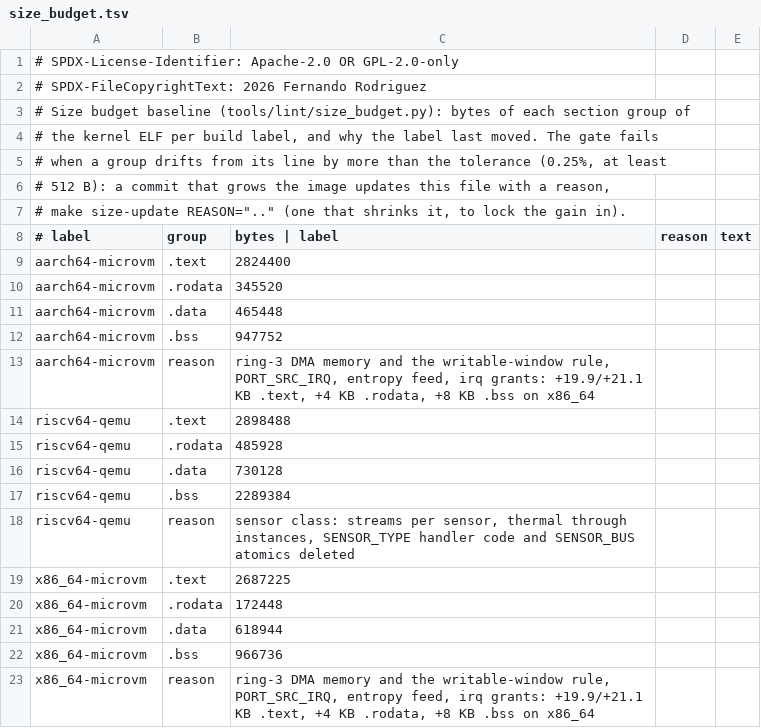
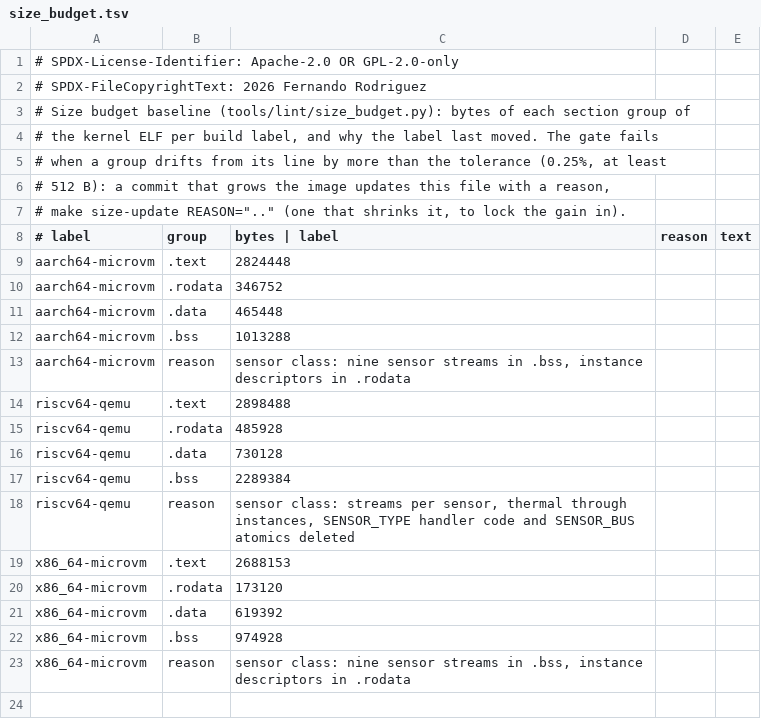
Before and after one commit to fgrg1978/AzOS, a TSV file: tools/lint/size_budget.tsv, drawn as a sheet.

Commit message:
microvm size baseline: the sensor streams and descriptors

```diff
--- a/tools/lint/size_budget.tsv
+++ b/tools/lint/size_budget.tsv
@@ -8,7 +8,7 @@
 # label	group	bytes   |   label	reason	text
-aarch64-microvm	.text	2824400
-aarch64-microvm	.rodata	345520
+aarch64-microvm	.text	2824448
+aarch64-microvm	.rodata	346752
 aarch64-microvm	.data	465448
-aarch64-microvm	.bss	947752
-aarch64-microvm	reason	ring-3 DMA memory and the writable-window rule, PORT_SRC_IRQ, entropy feed, irq grants: +19.9/+21.1 KB .text, +4 KB .rodata, +8 KB .bss on x86_64
+aarch64-microvm	.bss	1013288
+aarch64-microvm	reason	sensor class: nine sensor streams in .bss, instance descriptors in .rodata
 riscv64-qemu	.text	2898488
@@ -18,6 +18,6 @@ riscv64-qemu	.bss	2289384
 riscv64-qemu	reason	sensor class: streams per sensor, thermal through instances, SENSOR_TYPE handler code and SENSOR_BUS atomics deleted
-x86_64-microvm	.text	2687225
-x86_64-microvm	.rodata	172448
-x86_64-microvm	.data	618944
-x86_64-microvm	.bss	966736
-x86_64-microvm	reason	ring-3 DMA memory and the writable-window rule, PORT_SRC_IRQ, entropy feed, irq grants: +19.9/+21.1 KB .text, +4 KB .rodata, +8 KB .bss on x86_64
+x86_64-microvm	.text	2688153
+x86_64-microvm	.rodata	173120
+x86_64-microvm	.data	619392
+x86_64-microvm	.bss	974928
+x86_64-microvm	reason	sensor class: nine sensor streams in .bss, instance descriptors in .rodata
```
